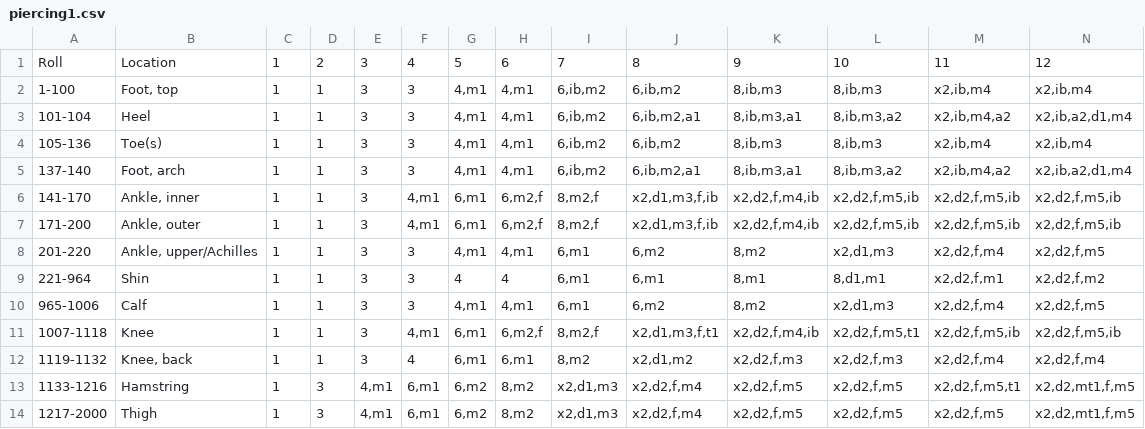
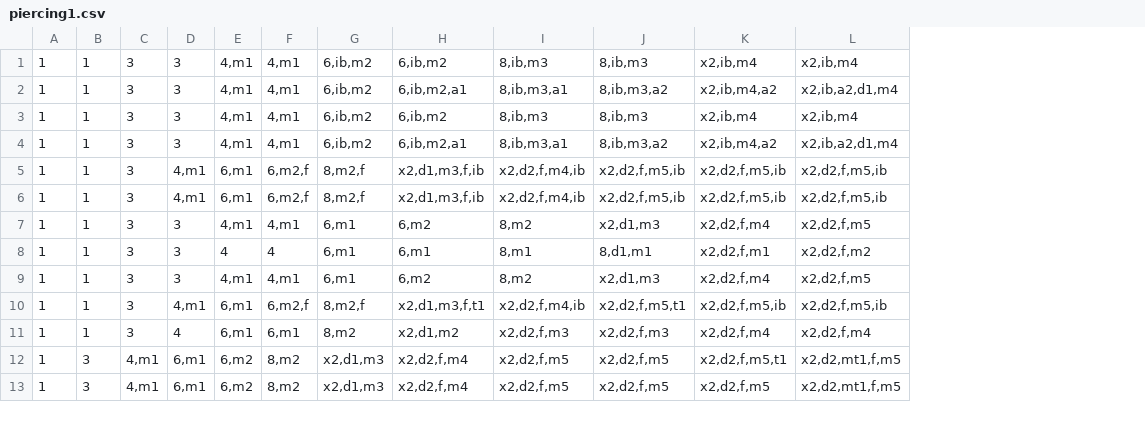
Before and after one commit to rglasser27/hackmaster-crit, a CSV file: src/main/resources/data/piercing1.csv, drawn as a sheet; only a part is shown; removed rows and columns are numbered as before the commit, all else as after; rows hold the shown columns only; the diff names each change by its address in the sheet, - before the commit and + after, or states it on an @@ line.

```diff
--- a/src/main/resources/data/piercing1.csv
+++ b/src/main/resources/data/piercing1.csv
-column A, rows 2-14: 1-100 | 101-104 | 105-136 | 137-140 | 141-170 | 171-200 | 201-220 | 221-964 | 965-1006 | 1007-1118 | 1119-1132 | 1133-1216 | 1217-2000
-column B, rows 2-14: Foot, top | Heel | Toe(s) | Foot, arch | Ankle, inner | Ankle, outer | Ankle, upper/Achilles | Shin | Calf | Knee | Knee, back | Hamstring | Thigh
-row 1: Roll | Location | 1 | 2 | 3 | 4 | 5 | 6 | 7 | 8 | 9 | 10 | 11 | 12
```
Also changed, not shown: src/main/resources/data/crushing1.csv, src/main/resources/data/hacking1.csv, 10 other files.
